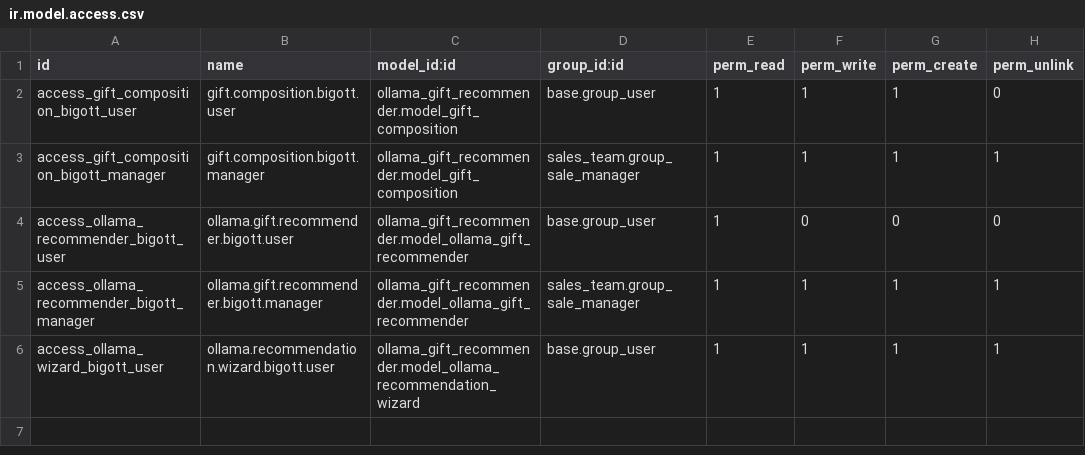
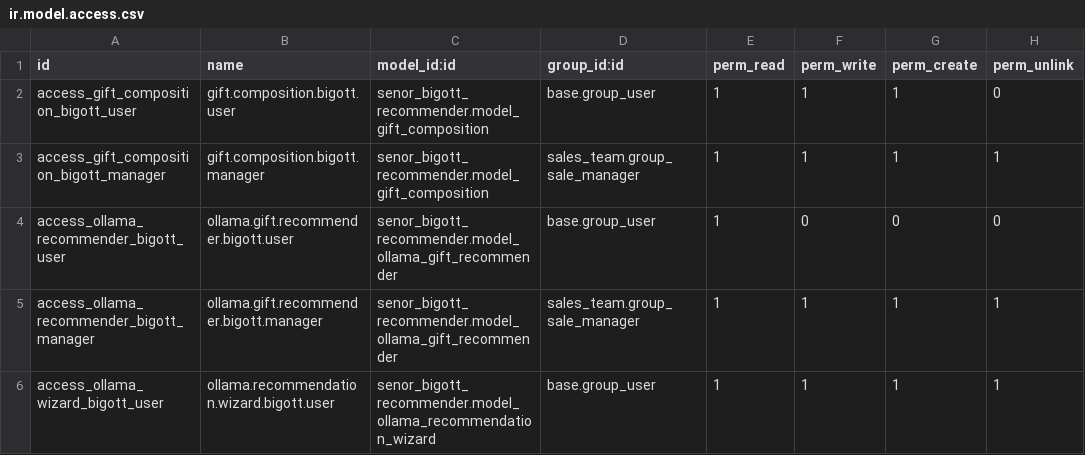
Before and after one commit to meksricky/bigott, a CSV file: security/ir.model.access.csv, drawn as a sheet.

Commit message:
Ollama Only

```diff
--- a/security/ir.model.access.csv
+++ b/security/ir.model.access.csv
@@ -1,6 +1,6 @@
 id,name,model_id:id,group_id:id,perm_read,perm_write,perm_create,perm_unlink
-access_gift_composition_bigott_user,gift.composition.bigott.user,ollama_gift_recommender.model_gift_composition,base.group_user,1,1,1,0
-access_gift_composition_bigott_manager,gift.composition.bigott.manager,ollama_gift_recommender.model_gift_composition,sales_team.group_sale_manager,1,1,1,1
-access_ollama_recommender_bigott_user,ollama.gift.recommender.bigott.user,ollama_gift_recommender.model_ollama_gift_recommender,base.group_user,1,0,0,0
-access_ollama_recommender_bigott_manager,ollama.gift.recommender.bigott.manager,ollama_gift_recommender.model_ollama_gift_recommender,sales_team.group_sale_manager,1,1,1,1
-access_ollama_wizard_bigott_user,ollama.recommendation.wizard.bigott.user,ollama_gift_recommender.model_ollama_recommendation_wizard,base.group_user,1,1,1,1
+access_gift_composition_bigott_user,gift.composition.bigott.user,senor_bigott_recommender.model_gift_composition,base.group_user,1,1,1,0
+access_gift_composition_bigott_manager,gift.composition.bigott.manager,senor_bigott_recommender.model_gift_composition,sales_team.group_sale_manager,1,1,1,1
+access_ollama_recommender_bigott_user,ollama.gift.recommender.bigott.user,senor_bigott_recommender.model_ollama_gift_recommender,base.group_user,1,0,0,0
+access_ollama_recommender_bigott_manager,ollama.gift.recommender.bigott.manager,senor_bigott_recommender.model_ollama_gift_recommender,sales_team.group_sale_manager,1,1,1,1
+access_ollama_wizard_bigott_user,ollama.recommendation.wizard.bigott.user,senor_bigott_recommender.model_ollama_recommendation_wizard,base.group_user,1,1,1,1
```
